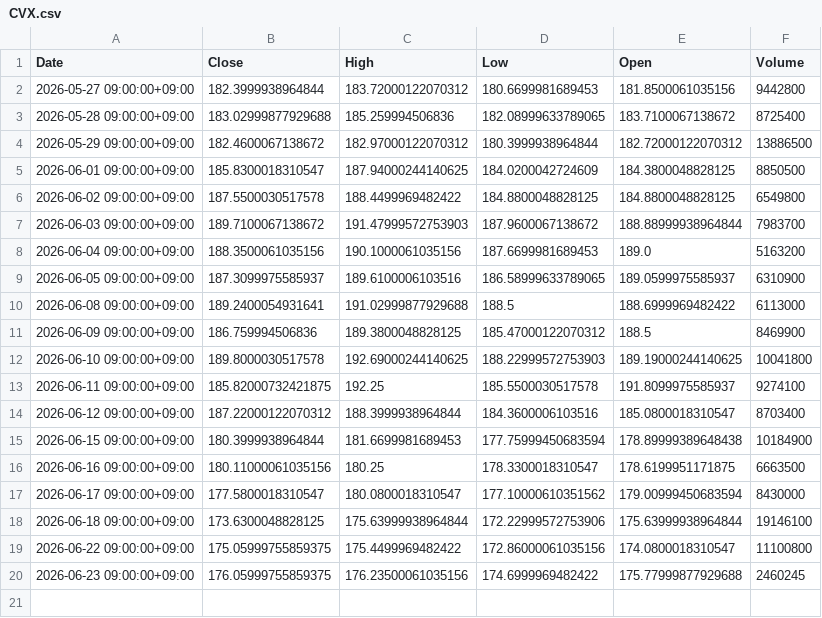
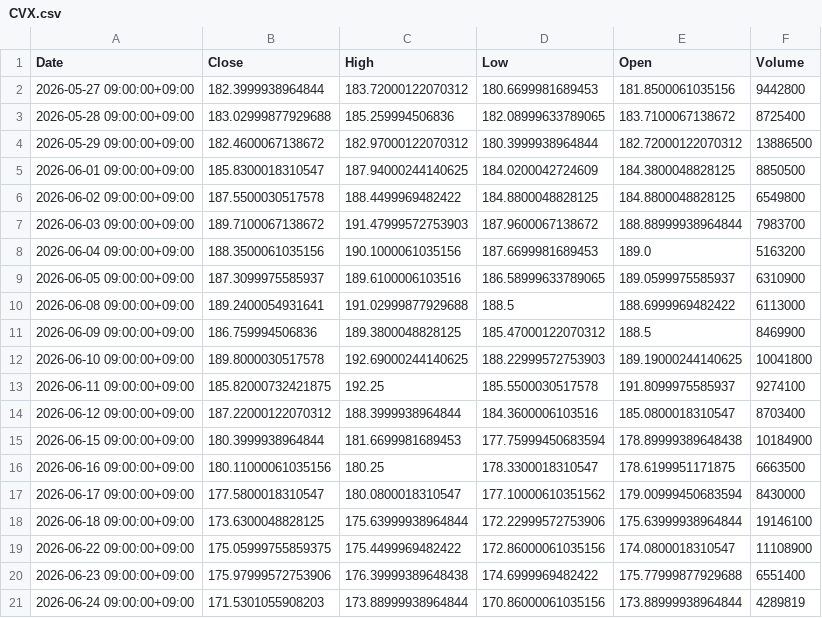
Before and after one commit to libelolen57-dotcom/j-titan, a CSV file: data/us/CVX.csv, drawn as a sheet.

```diff
--- a/data/us/CVX.csv
+++ b/data/us/CVX.csv
@@ -18,3 +18,4 @@ Date,Close,High,Low,Open,Volume
 2026-06-18 09:00:00+09:00,173.6300048828125,175.63999938964844,172.22999572753906,175.63999938964844,19146100
-2026-06-22 09:00:00+09:00,175.05999755859375,175.4499969482422,172.86000061035156,174.0800018310547,11100800
-2026-06-23 09:00:00+09:00,176.05999755859375,176.23500061035156,174.6999969482422,175.77999877929688,2460245
+2026-06-22 09:00:00+09:00,175.05999755859375,175.4499969482422,172.86000061035156,174.0800018310547,11108900
+2026-06-23 09:00:00+09:00,175.97999572753906,176.39999389648438,174.6999969482422,175.77999877929688,6551400
+2026-06-24 09:00:00+09:00,171.5301055908203,173.88999938964844,170.86000061035156,173.88999938964844,4289819
```
Also changed, not shown: data/us/CRM.csv, data/us/MRK.csv, 41 other files.
